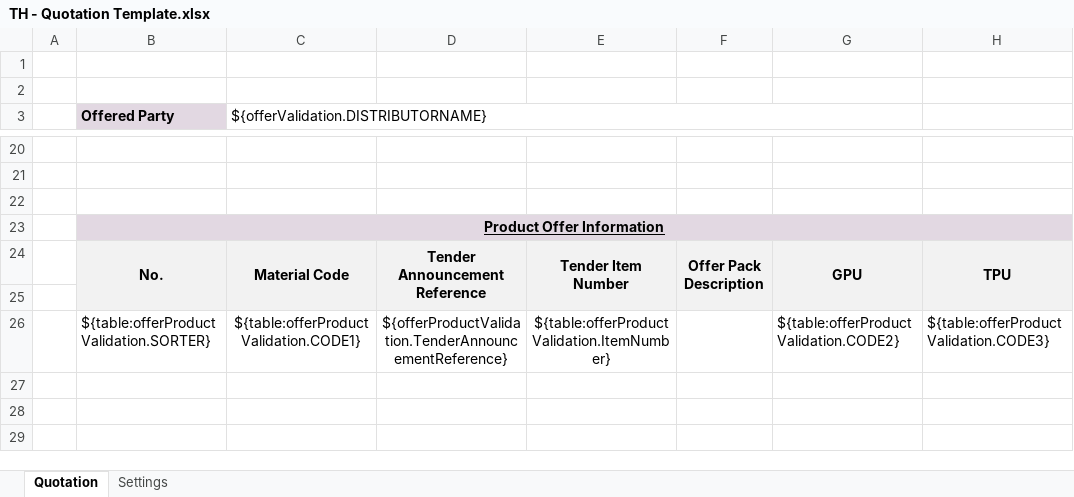
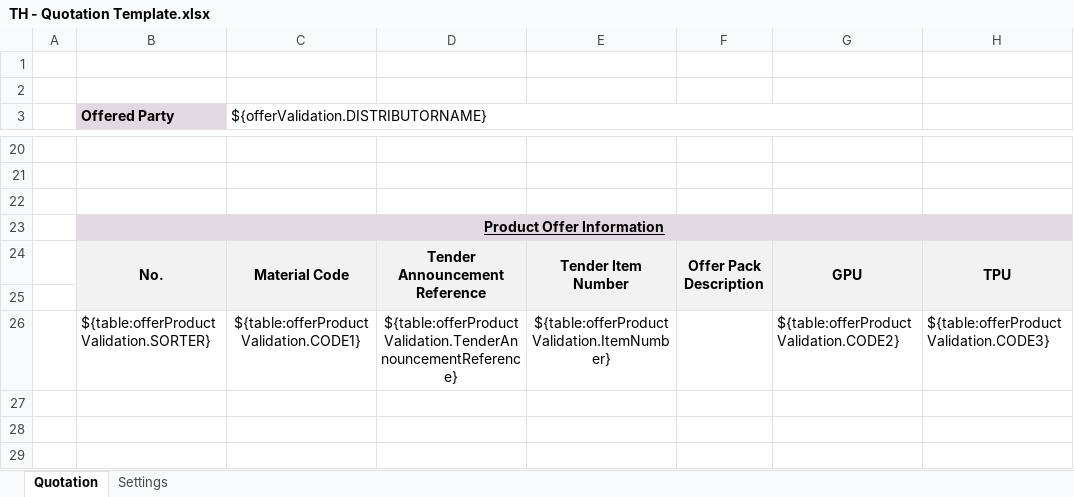
Before and after one commit to mandar-velankar/TNDR_FAST_BACKEND, an Excel workbook: srv/xlsx-templates/TH - Quotation Template.xlsx, sheet Quotation, drawn as a sheet; only a part is shown, gaps mark what is left out; values as stored, in another font and other column widths than the file's, no borders; charts and pictures not drawn; the diff names each change by its address in the sheet, - before the commit and + after, or states it on an @@ line.

Commit message:
Thailand quotation template changes

```diff
--- a/srv/xlsx-templates/TH - Quotation Template.xlsx (sheet Quotation)
+++ b/srv/xlsx-templates/TH - Quotation Template.xlsx (sheet Quotation)
-D26: ${offerProductValidation.TenderAnnouncementReference}
+D26: ${table:offerProductValidation.TenderAnnouncementReference}
```
